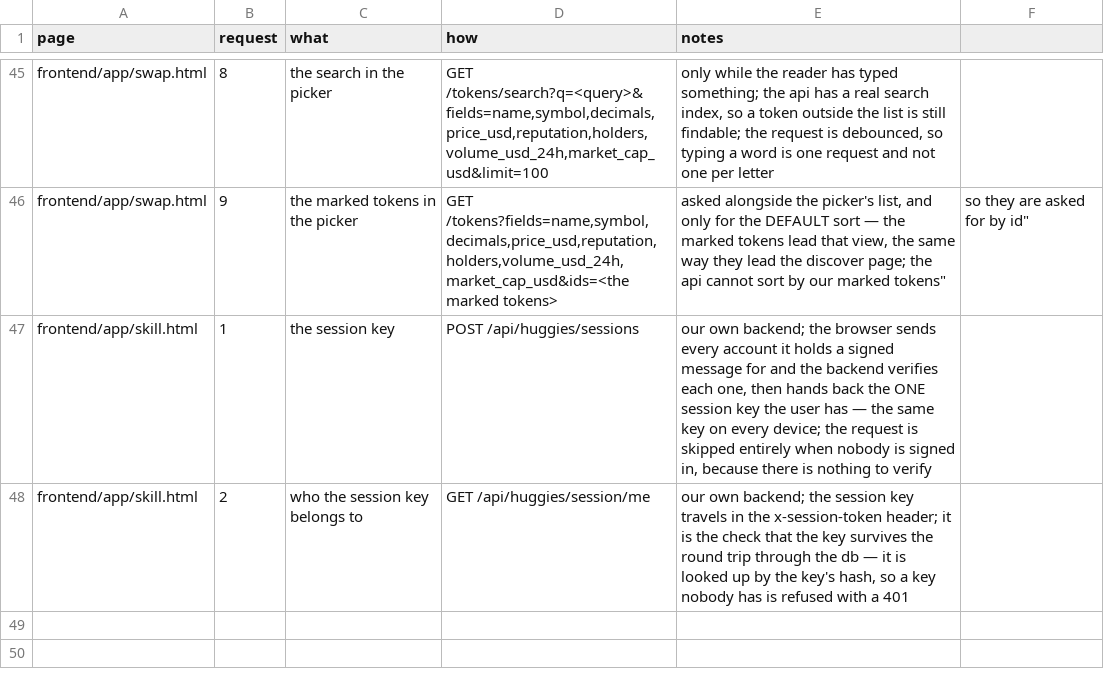
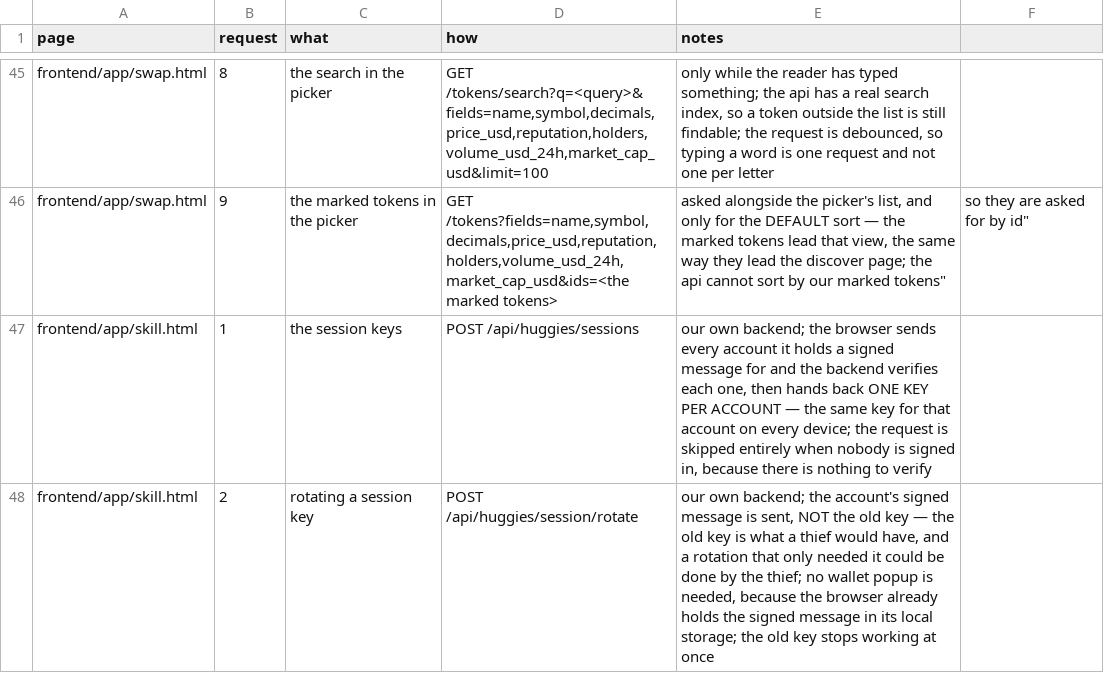
Before and after one commit to huggiesdotnear/huggies-rex-engine, a CSV file: DOCS/PAGES/requests.csv, drawn as a sheet; only a part is shown, gaps mark what is left out.

```diff
--- a/DOCS/PAGES/requests.csv
+++ b/DOCS/PAGES/requests.csv
@@ -46,3 +46,3 @@ frontend/app/swap.html,8,the search in the picker,"GET /tokens/search?q=<query>&
 frontend/app/swap.html,9,the marked tokens in the picker,"GET /tokens?fields=name,symbol,decimals,price_usd,reputation,holders,volume_usd_24h,market_cap_usd&ids=<the marked tokens>","asked alongside the picker's list, and only for the DEFAULT sort — the marked tokens lead that view, the same way they lead the discover page; the api cannot sort by "our marked tokens", so they are asked for by id"
-frontend/app/skill.html,1,the session key,POST /api/huggies/sessions,"our own backend; the browser sends every account it holds a signed message for and the backend verifies each one, then hands back the ONE session key the user has — the same key on every device; the request is skipped entirely when nobody is signed in, because there is nothing to verify"
-frontend/app/skill.html,2,who the session key belongs to,GET /api/huggies/session/me,"our own backend; the session key travels in the x-session-token header; it is the check that the key survives the round trip through the db — it is looked up by the key's hash, so a key nobody has is refused with a 401"
+frontend/app/skill.html,1,the session keys,POST /api/huggies/sessions,"our own backend; the browser sends every account it holds a signed message for and the backend verifies each one, then hands back ONE KEY PER ACCOUNT — the same key for that account on every device; the request is skipped entirely when nobody is signed in, because there is nothing to verify"
+frontend/app/skill.html,2,rotating a session key,POST /api/huggies/session/rotate,"our own backend; the account's signed message is sent, NOT the old key — the old key is what a thief would have, and a rotation that only needed it could be done by the thief; no wallet popup is needed, because the browser already holds the signed message in its local storage; the old key stops working at once"
```
Also changed, not shown: DOCS/PAGES/components.csv, 34 other files.
